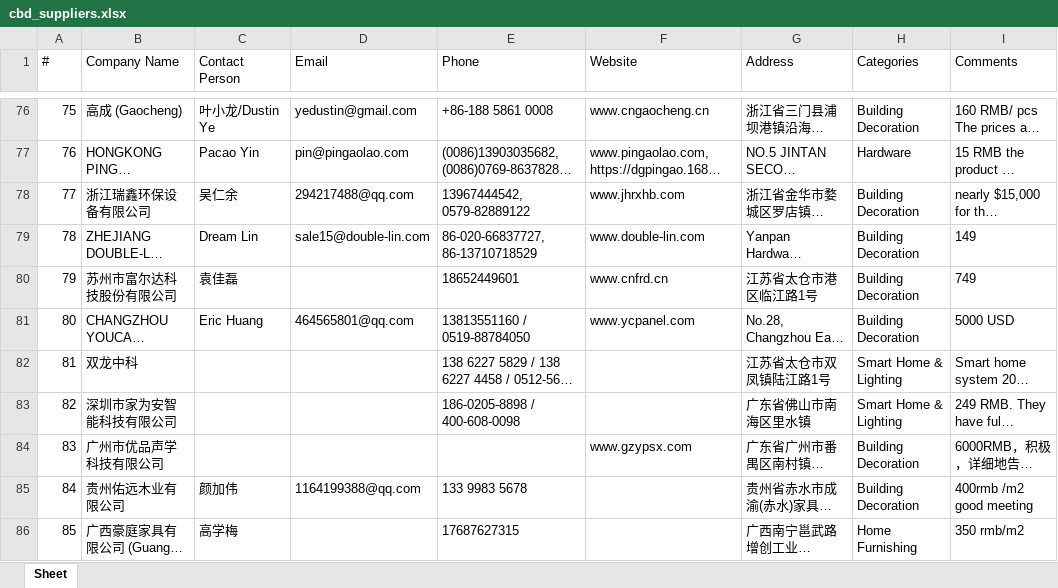
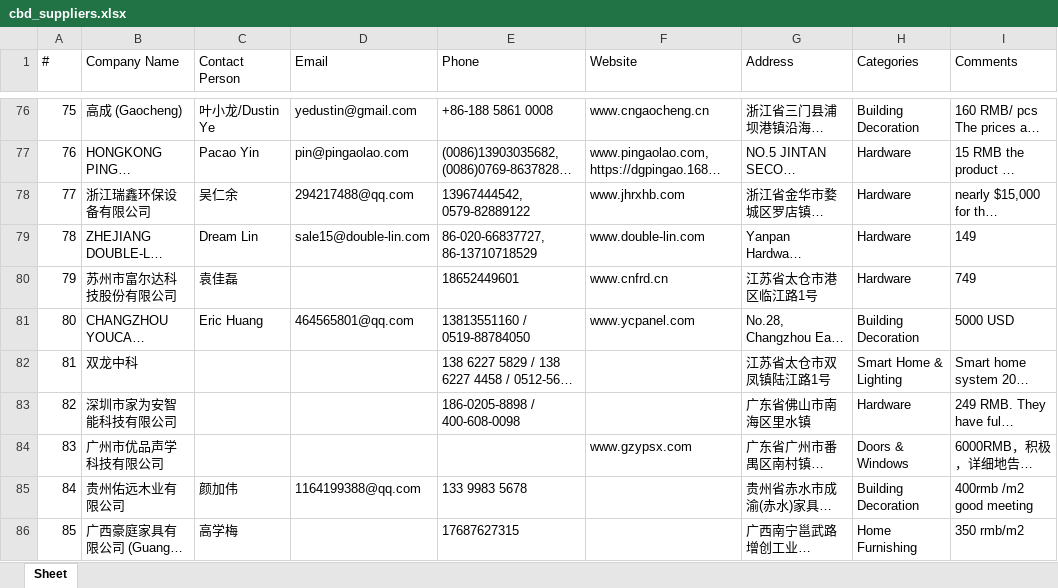
Before and after one commit to slavenator2/expo-catalog, an Excel workbook: cbd-catalog/cbd_suppliers.xlsx, sheet Sheet, drawn as a sheet; only a part is shown, gaps mark what is left out; long unchanged cells end in …; values as stored, in another font and other column widths than the file's, no borders; the diff covers the shown part only; the diff names each change by its address in the sheet, - before the commit and + after, or states it on an @@ line.

Commit message:
CBD: fix categories translated to Russian

```diff
--- a/cbd-catalog/cbd_suppliers.xlsx (sheet Sheet)
+++ b/cbd-catalog/cbd_suppliers.xlsx (sheet Sheet)
-H78:H80 (Categories): Building Decoration
+H78:H80 (Categories): Hardware
-H83 (Categories): Smart Home & Lighting
+H83 (Categories): Hardware
-H84 (Categories): Building Decoration
+H84 (Categories): Doors & Windows
```
Also changed, not shown: 32 edited cells elsewhere in this sheet, 4 other files.
